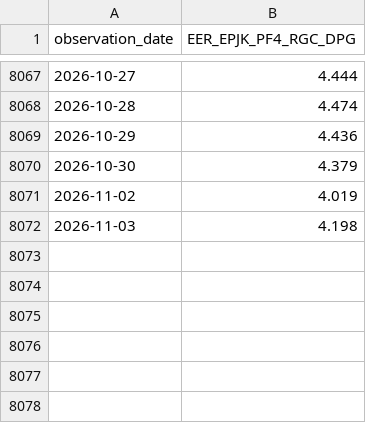
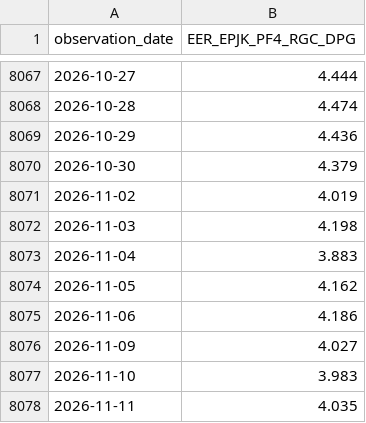
Before and after one commit to rawattanush/airpulse, a CSV file: operations/current/SRC-01_eia_EER_EPJK_PF4_RGC_DPG.csv, drawn as a sheet; only a part is shown, gaps mark what is left out.

```diff
--- a/operations/current/SRC-01_eia_EER_EPJK_PF4_RGC_DPG.csv
+++ b/operations/current/SRC-01_eia_EER_EPJK_PF4_RGC_DPG.csv
@@ -8072 +8072,7 @@ observation_date,EER_EPJK_PF4_RGC_DPG
 2026-11-03,4.198
+2026-11-04,3.883
+2026-11-05,4.162
+2026-11-06,4.186
+2026-11-09,4.027
+2026-11-10,3.983
+2026-11-11,4.035
```
Also changed, not shown: operations/current/SRC-08_eia_RBRTE.csv, 16 other files.
